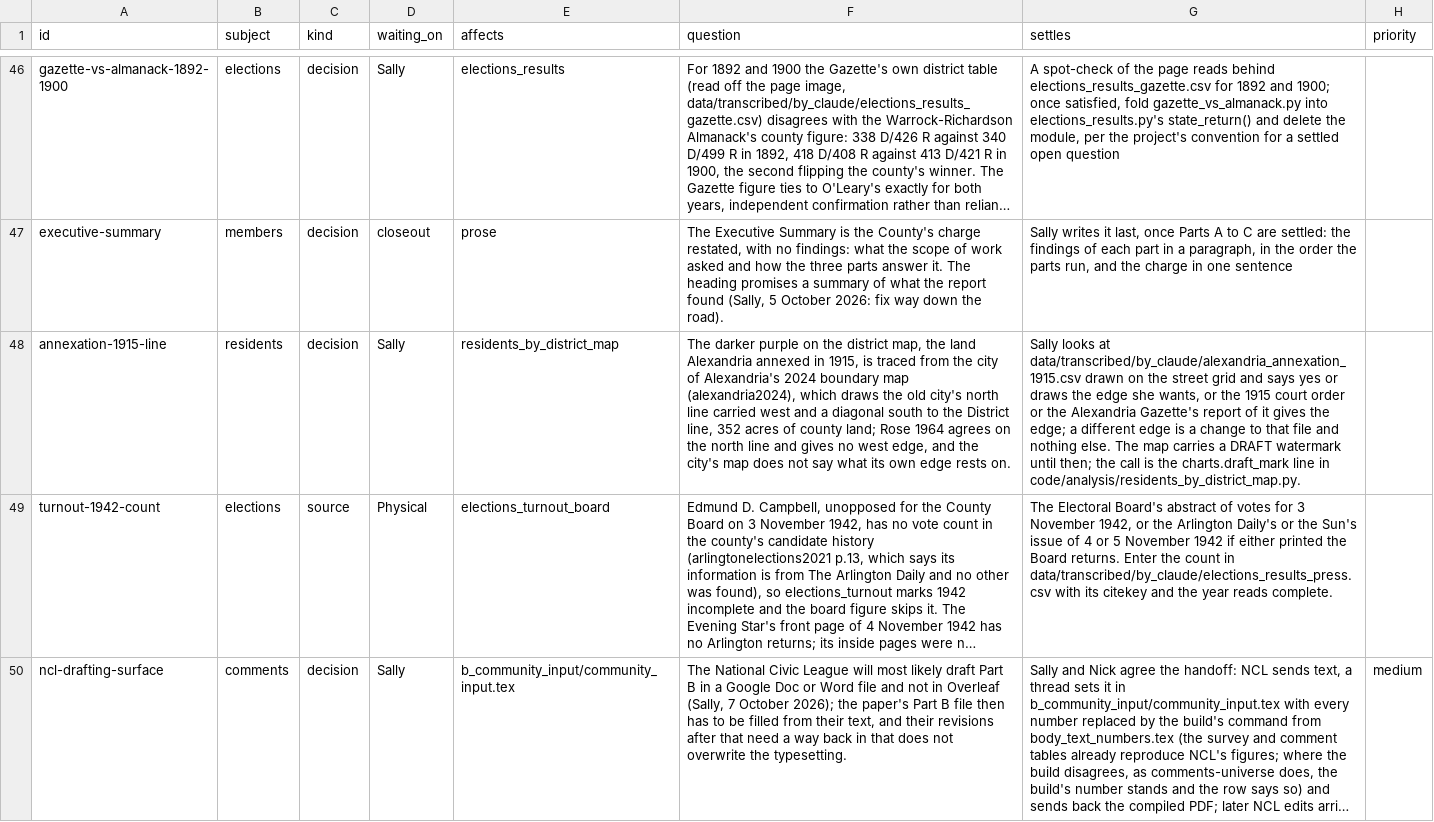
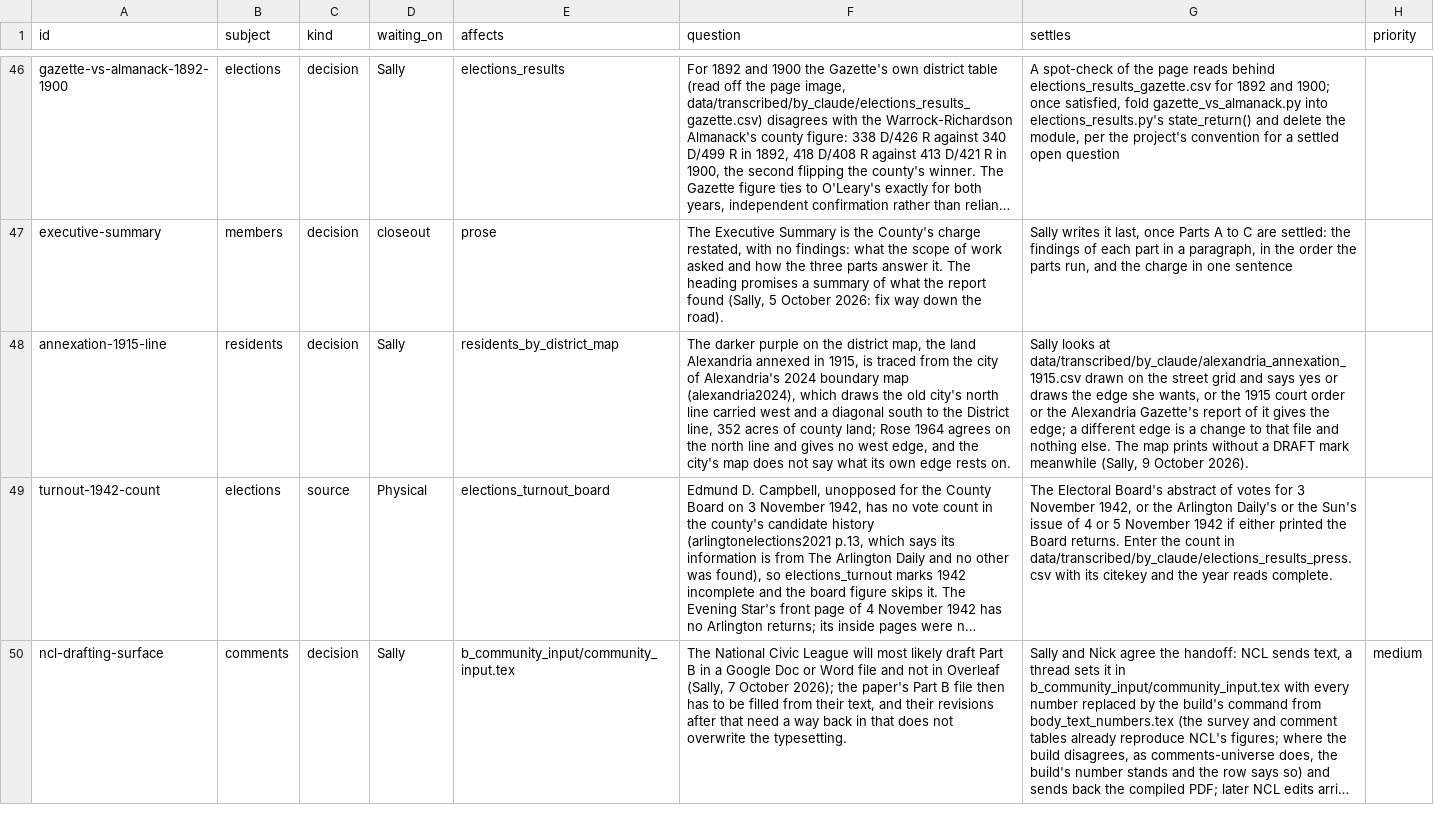
Before and after one commit to slhudson/arlington-bsap, a CSV file: docs/questions.csv, drawn as a sheet; only a part is shown, gaps mark what is left out; long unchanged cells end in …; the diff names each change by its address in the sheet, - before the commit and + after, or states it on an @@ line.

```diff
--- a/docs/questions.csv
+++ b/docs/questions.csv
-G48 (settles): …The map carries a DRAFT watermark until then; the call is the charts.draft_mark line in code/analysis/residents_by_district_map.py.
+G48 (settles): …The map prints without a DRAFT mark meanwhile (Sally, 9 October 2026).
```
